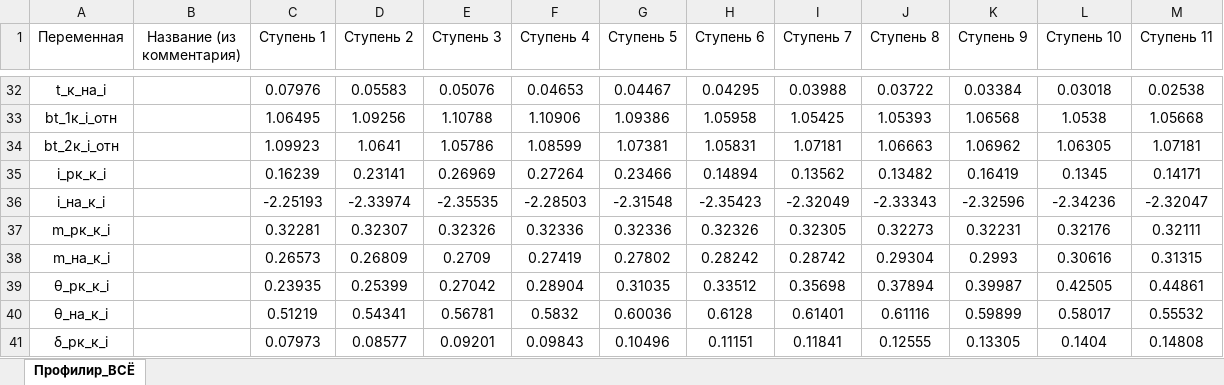
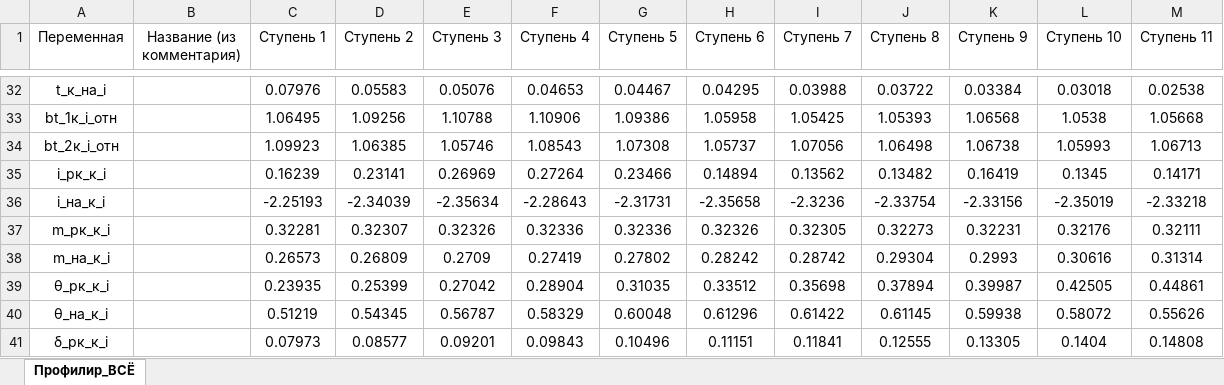
Before and after one commit to mikiway902/Compressor_Kurs, an Excel workbook: results/Профилирование_лопаток.xlsx, sheet Профилир_ВСЁ, drawn as a sheet; only a part is shown, gaps mark what is left out; values as stored, in another font and other column widths than the file's, no borders; the diff covers the shown part only; the diff names each change by its address in the sheet, - before the commit and + after, or states it on an @@ line.

```diff
--- a/results/Профилирование_лопаток.xlsx (sheet Профилир_ВСЁ)
+++ b/results/Профилирование_лопаток.xlsx (sheet Профилир_ВСЁ)
-D34 (Ступень 2): 1.0641
+D34 (Ступень 2): 1.06385
-E34 (Ступень 3): 1.05786
+E34 (Ступень 3): 1.05746
-F34 (Ступень 4): 1.08599
+F34 (Ступень 4): 1.08543
-G34 (Ступень 5): 1.07381
+G34 (Ступень 5): 1.07308
-H34 (Ступень 6): 1.05831
+H34 (Ступень 6): 1.05737
-I34 (Ступень 7): 1.07181
+I34 (Ступень 7): 1.07056
-J34 (Ступень 8): 1.06663
+J34 (Ступень 8): 1.06498
-K34 (Ступень 9): 1.06962
+K34 (Ступень 9): 1.06738
-L34 (Ступень 10): 1.06305
+L34 (Ступень 10): 1.05993
-M34 (Ступень 11): 1.07181
+M34 (Ступень 11): 1.06713
-D36 (Ступень 2): -2.33974
+D36 (Ступень 2): -2.34039
-E36 (Ступень 3): -2.35535
+E36 (Ступень 3): -2.35634
-F36 (Ступень 4): -2.28503
+F36 (Ступень 4): -2.28643
-G36 (Ступень 5): -2.31548
+G36 (Ступень 5): -2.31731
-H36 (Ступень 6): -2.35423
+H36 (Ступень 6): -2.35658
-I36 (Ступень 7): -2.32049
+I36 (Ступень 7): -2.3236
-J36 (Ступень 8): -2.33343
+J36 (Ступень 8): -2.33754
-K36 (Ступень 9): -2.32596
+K36 (Ступень 9): -2.33156
-L36 (Ступень 10): -2.34236
+L36 (Ступень 10): -2.35019
-M36 (Ступень 11): -2.32047
+M36 (Ступень 11): -2.33218
-M38 (Ступень 11): 0.31315
+M38 (Ступень 11): 0.31314
-D40 (Ступень 2): 0.54341
+D40 (Ступень 2): 0.54345
-E40 (Ступень 3): 0.56781
+E40 (Ступень 3): 0.56787
-F40 (Ступень 4): 0.5832
+F40 (Ступень 4): 0.58329
-G40 (Ступень 5): 0.60036
+G40 (Ступень 5): 0.60048
-H40 (Ступень 6): 0.6128
+H40 (Ступень 6): 0.61296
-I40 (Ступень 7): 0.61401
+I40 (Ступень 7): 0.61422
-J40 (Ступень 8): 0.61116
+J40 (Ступень 8): 0.61145
-K40 (Ступень 9): 0.59899
+K40 (Ступень 9): 0.59938
-L40 (Ступень 10): 0.58017
+L40 (Ступень 10): 0.58072
-M40 (Ступень 11): 0.55532
+M40 (Ступень 11): 0.55626
```
Also changed, not shown: 421 edited cells elsewhere in this sheet, results/поступенчатый_расчет_ступеней.xlsx, results/расчет_ступеней_по_высоте_лопаток.xlsx, 18 other files.
